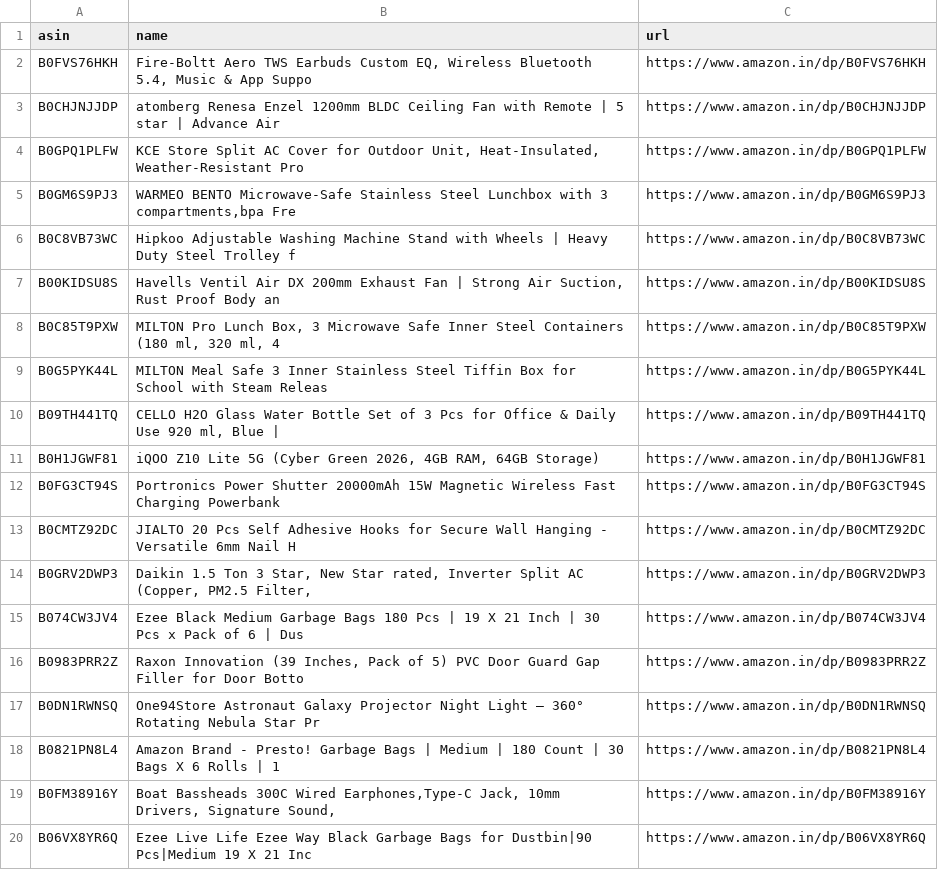
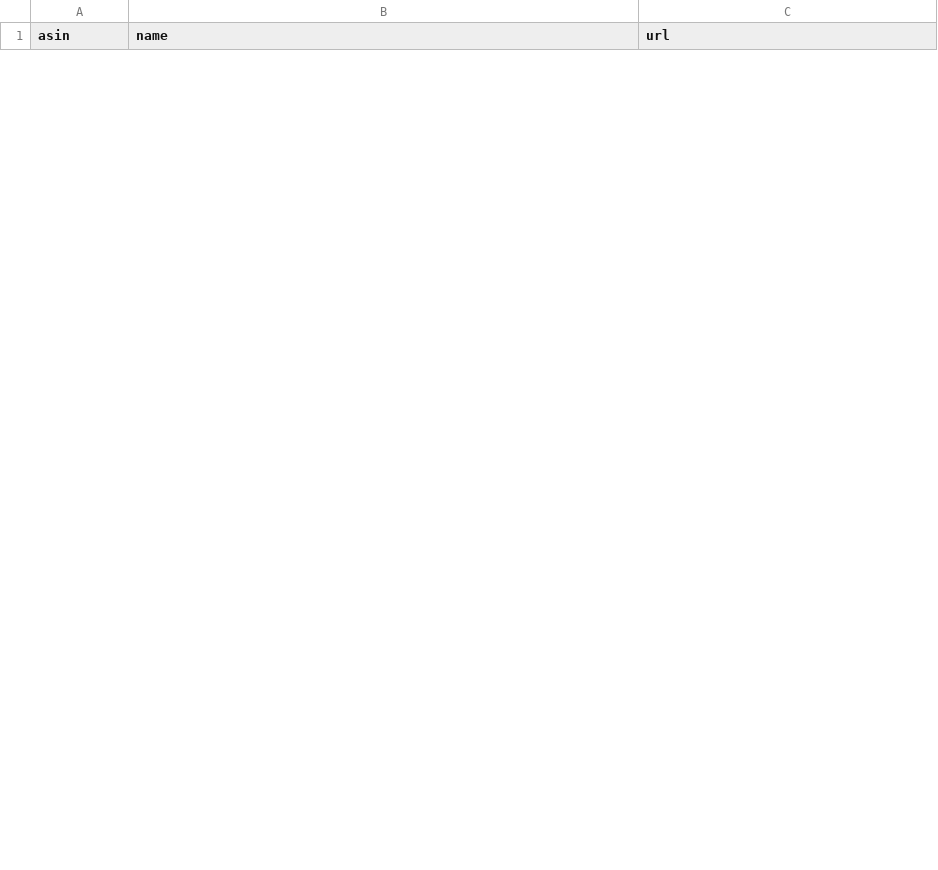
Before and after one commit to AnshikaGoyal17/Fake-Discount-Detector, a CSV file: products.csv, drawn as a sheet; only a part is shown; the diff covers the shown part only.

```diff
--- a/products.csv
+++ b/products.csv
@@ -1,20 +1 @@
 asin,name,url
-B0FVS76HKH,"Fire-Boltt Aero TWS Earbuds Custom EQ, Wireless Bluetooth 5.4, Music & App Suppo",https://www.amazon.in/dp/B0FVS76HKH
-B0CHJNJJDP,atomberg Renesa Enzel 1200mm BLDC Ceiling Fan with Remote | 5 star | Advance Air,https://www.amazon.in/dp/B0CHJNJJDP
-B0GPQ1PLFW,"KCE Store Split AC Cover for Outdoor Unit, Heat-Insulated, Weather-Resistant Pro",https://www.amazon.in/dp/B0GPQ1PLFW
-B0GM6S9PJ3,"WARMEO BENTO Microwave-Safe Stainless Steel Lunchbox with 3 compartments,bpa Fre",https://www.amazon.in/dp/B0GM6S9PJ3
-B0C8VB73WC,Hipkoo Adjustable Washing Machine Stand with Wheels | Heavy Duty Steel Trolley f,https://www.amazon.in/dp/B0C8VB73WC
-B00KIDSU8S,"Havells Ventil Air DX 200mm Exhaust Fan | Strong Air Suction, Rust Proof Body an",https://www.amazon.in/dp/B00KIDSU8S
-B0C85T9PXW,"MILTON Pro Lunch Box, 3 Microwave Safe Inner Steel Containers (180 ml, 320 ml, 4",https://www.amazon.in/dp/B0C85T9PXW
-B0G5PYK44L,MILTON Meal Safe 3 Inner Stainless Steel Tiffin Box for School with Steam Releas,https://www.amazon.in/dp/B0G5PYK44L
-B09TH441TQ,"CELLO H2O Glass Water Bottle Set of 3 Pcs for Office & Daily Use 920 ml, Blue | ",https://www.amazon.in/dp/B09TH441TQ
-B0H1JGWF81,"iQOO Z10 Lite 5G (Cyber Green 2026, 4GB RAM, 64GB Storage)",https://www.amazon.in/dp/B0H1JGWF81
-B0FG3CT94S,Portronics Power Shutter 20000mAh 15W Magnetic Wireless Fast Charging Powerbank ,https://www.amazon.in/dp/B0FG3CT94S
-B0CMTZ92DC,JIALTO 20 Pcs Self Adhesive Hooks for Secure Wall Hanging - Versatile 6mm Nail H,https://www.amazon.in/dp/B0CMTZ92DC
-B0GRV2DWP3,"Daikin 1.5 Ton 3 Star, New Star rated, Inverter Split AC (Copper, PM2.5 Filter, ",https://www.amazon.in/dp/B0GRV2DWP3
-B074CW3JV4,Ezee Black Medium Garbage Bags 180 Pcs | 19 X 21 Inch | 30 Pcs x Pack of 6 | Dus,https://www.amazon.in/dp/B074CW3JV4
-B0983PRR2Z,"Raxon Innovation (39 Inches, Pack of 5) PVC Door Guard Gap Filler for Door Botto",https://www.amazon.in/dp/B0983PRR2Z
-B0DN1RWNSQ,One94Store Astronaut Galaxy Projector Night Light – 360° Rotating Nebula Star Pr,https://www.amazon.in/dp/B0DN1RWNSQ
-B0821PN8L4,Amazon Brand - Presto! Garbage Bags | Medium | 180 Count | 30 Bags X 6 Rolls | 1,https://www.amazon.in/dp/B0821PN8L4
-B0FM38916Y,"Boat Bassheads 300C Wired Earphones,Type-C Jack, 10mm Drivers, Signature Sound, ",https://www.amazon.in/dp/B0FM38916Y
-B06VX8YR6Q,Ezee Live Life Ezee Way Black Garbage Bags for Dustbin|90 Pcs|Medium 19 X 21 Inc,https://www.amazon.in/dp/B06VX8YR6Q
```
Also changed, not shown: 30 added rows and 11 removed rows elsewhere in this file, 3 other files.
